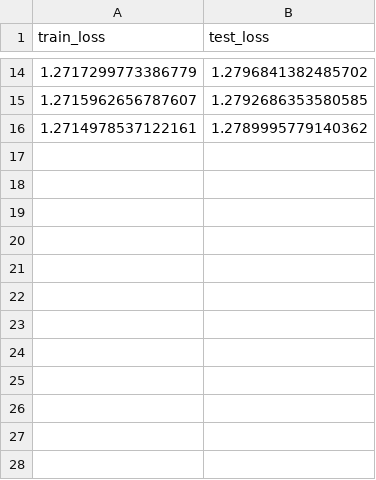
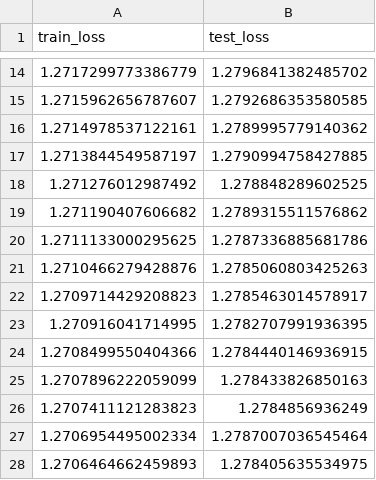
Before and after one commit to davidaknowles/splice_wave, a TSV file: jax_results/context-Mamba_LM_small/metrics.tsv, drawn as a sheet; only a part is shown, gaps mark what is left out; the diff names each change by its address in the sheet, - before the commit and + after, or states it on an @@ line.

Commit message:
res

```diff
--- a/jax_results/context-Mamba_LM_small/metrics.tsv
+++ b/jax_results/context-Mamba_LM_small/metrics.tsv
+row 17: 1.2713844549587197 | 1.2790994758427885
+row 18: 1.271276012987492 | 1.278848289602525
+row 19: 1.271190407606682 | 1.2789315511576862
+row 20: 1.2711133000295625 | 1.2787336885681786
+row 21: 1.2710466279428876 | 1.2785060803425263
+row 22: 1.2709714429208823 | 1.2785463014578917
+row 23: 1.270916041714995 | 1.2782707991936395
+row 24: 1.2708499550404366 | 1.2784440146936915
+row 25: 1.2707896222059099 | 1.278433826850163
+row 26: 1.2707411121283823 | 1.2784856936249
+row 27: 1.2706954495002334 | 1.2787007036545464
+row 28: 1.2706464662459893 | 1.278405635534975
```
